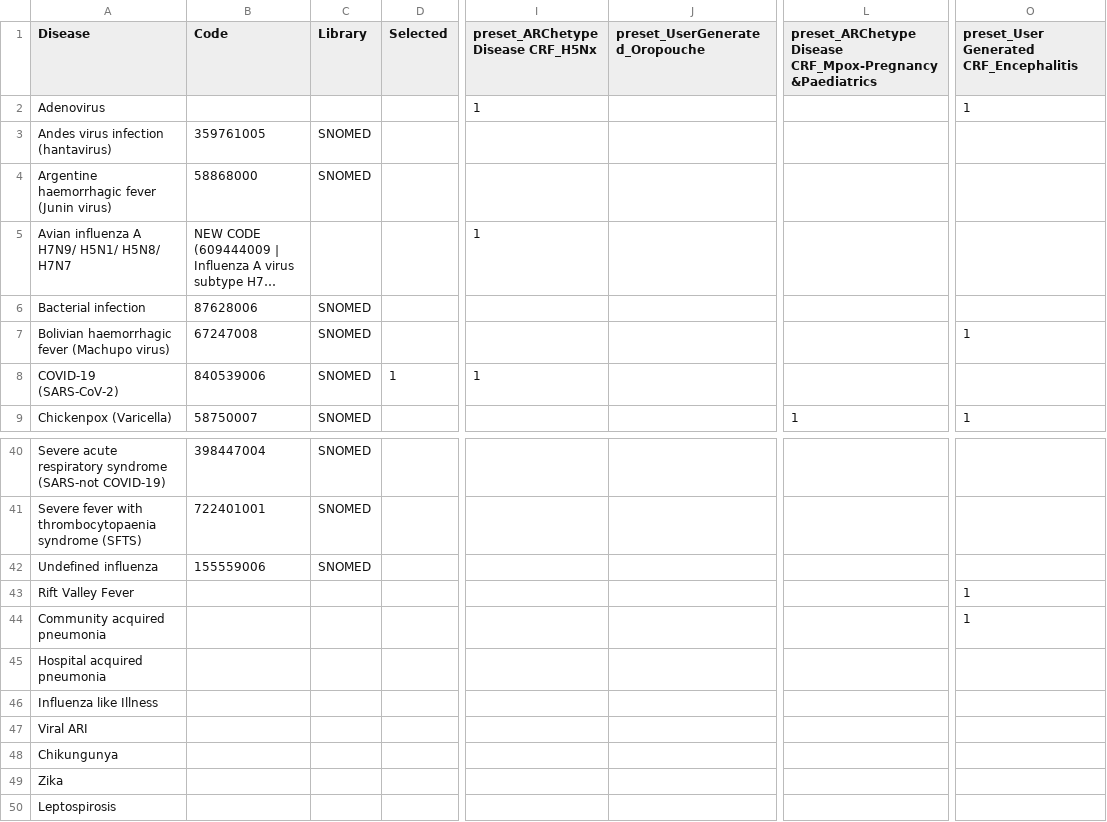
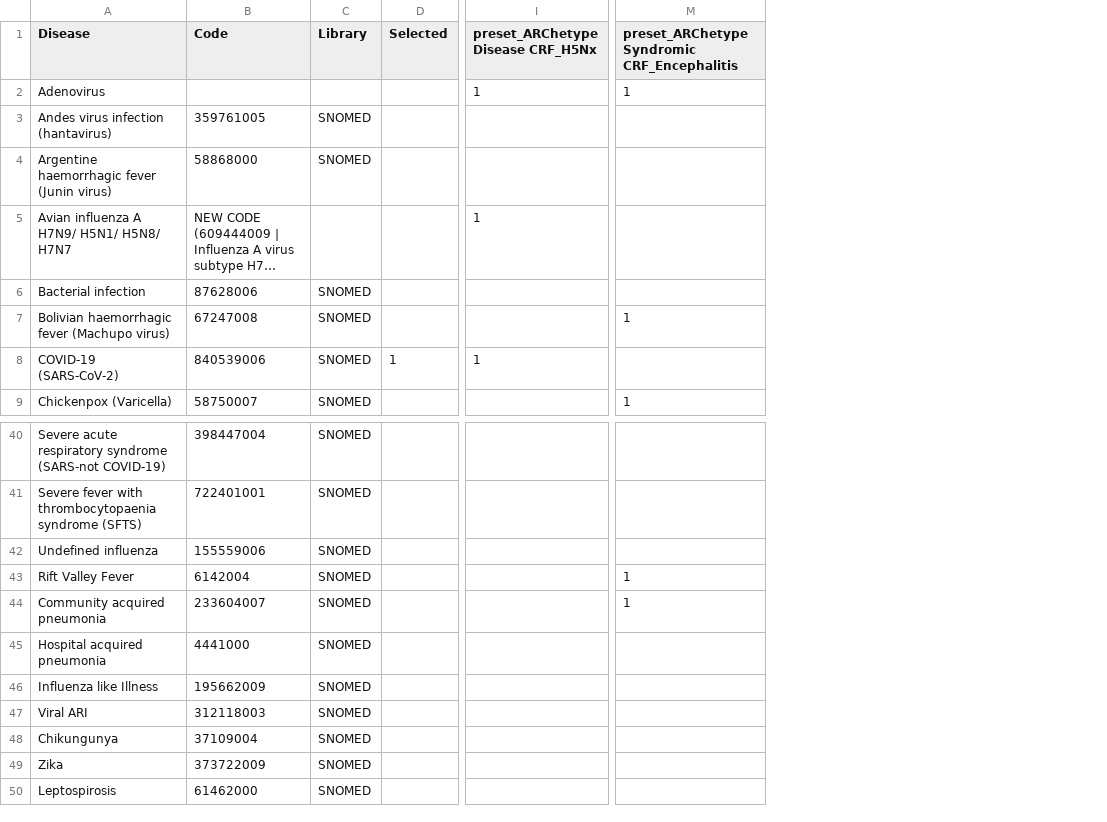
Before and after one commit to ISARICResearch/ARC, a CSV file: Lists/inclusion/Diseases.csv, drawn as a sheet; only a part is shown, gaps mark what is left out; long unchanged cells end in …; removed rows and columns are numbered as before the commit, all else as after; the diff names each change by its address in the sheet, - before the commit and + after, or states it on an @@ line.

Commit message:
Update Diseases.csv

```diff
--- a/Lists/inclusion/Diseases.csv
+++ b/Lists/inclusion/Diseases.csv
-column J (preset_UserGenerated_Oropouche), empty
-column L, rows 1-9: preset_ARChetype Disease CRF_Mpox-Pregnancy&Paediatrics |  |  |  |  |  |  |  | 1
-M1: preset_User Generated CRF_Encephalitis
+M1: preset_ARChetype Syndromic CRF_Encephalitis
-B43 (Code): (empty)
+B43 (Code): 6142004
-C43:C50 (Library): (empty)
+C43:C50 (Library): SNOMED
-B44 (Code): (empty)
+B44 (Code): 233604007
-B45 (Code): (empty)
+B45 (Code): 4441000
-B46 (Code): (empty)
+B46 (Code): 195662009
-B47 (Code): (empty)
+B47 (Code): 312118003
-B48 (Code): (empty)
+B48 (Code): 37109004
-B49 (Code): (empty)
+B49 (Code): 373722009
-B50 (Code): (empty)
+B50 (Code): 61462000
```
